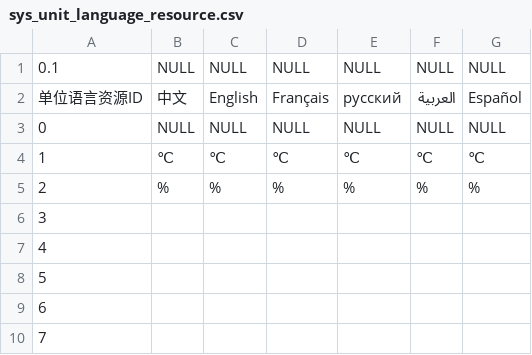
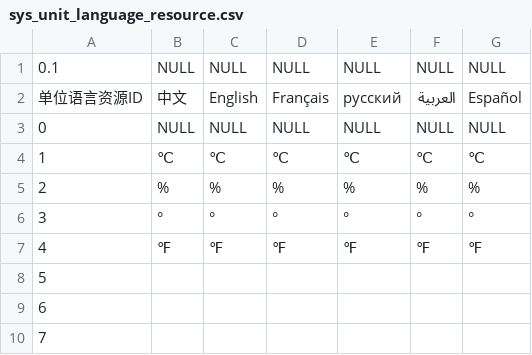
Before and after one commit to Ansersion/BcServer, a CSV file: beecom_server/beecom_server/config/sys_unit_language_resource.csv, drawn as a sheet; only a part is shown.

```diff
--- a/beecom_server/beecom_server/config/sys_unit_language_resource.csv
+++ b/beecom_server/beecom_server/config/sys_unit_language_resource.csv
@@ -5,4 +5,4 @@
 2,%,%,%,%,%,%
-3,,,,,,
-4,,,,,,
+3,°,°,°,°,°,°
+4,℉,℉,℉,℉,℉,℉
 5,,,,,,
```
Also changed, not shown: beecom_server/beecom_server/config/sys_enum_language_resource.csv, beecom_server/beecom_server/config/sys_sig_info_basic.csv, 12 other files.
